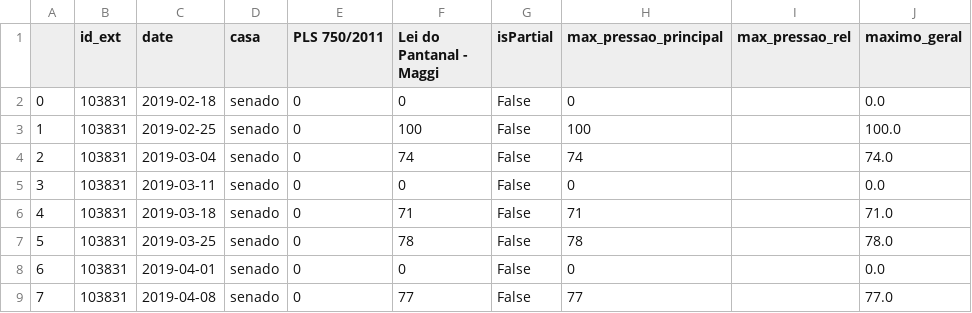
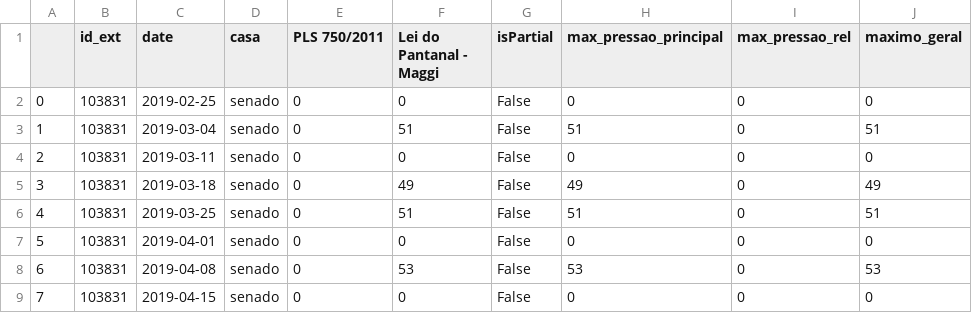
Before and after one commit to parlametria/leggo-backend, a CSV file: data/pops/pop_103831.csv, drawn as a sheet; only a part is shown; the diff covers the shown part only.

```diff
--- a/data/pops/pop_103831.csv
+++ b/data/pops/pop_103831.csv
@@ -1,9 +1,9 @@
 ,id_ext,date,casa,PLS 750/2011,Lei do Pantanal - Maggi,isPartial,max_pressao_principal,max_pressao_rel,maximo_geral
-0,103831,2019-02-18,senado,0,0,False,0,,0.0
-1,103831,2019-02-25,senado,0,100,False,100,,100.0
-2,103831,2019-03-04,senado,0,74,False,74,,74.0
-3,103831,2019-03-11,senado,0,0,False,0,,0.0
-4,103831,2019-03-18,senado,0,71,False,71,,71.0
-5,103831,2019-03-25,senado,0,78,False,78,,78.0
-6,103831,2019-04-01,senado,0,0,False,0,,0.0
-7,103831,2019-04-08,senado,0,77,False,77,,77.0
+0,103831,2019-02-25,senado,0,0,False,0,0,0
+1,103831,2019-03-04,senado,0,51,False,51,0,51
+2,103831,2019-03-11,senado,0,0,False,0,0,0
+3,103831,2019-03-18,senado,0,49,False,49,0,49
+4,103831,2019-03-25,senado,0,51,False,51,0,51
+5,103831,2019-04-01,senado,0,0,False,0,0,0
+6,103831,2019-04-08,senado,0,53,False,53,0,53
+7,103831,2019-04-15,senado,0,0,False,0,0,0
```
Also changed, not shown: 80 edited cells elsewhere in this file, data/pops/pop_136531.csv, data/pops/pop_2119881.csv, 26 other files.
